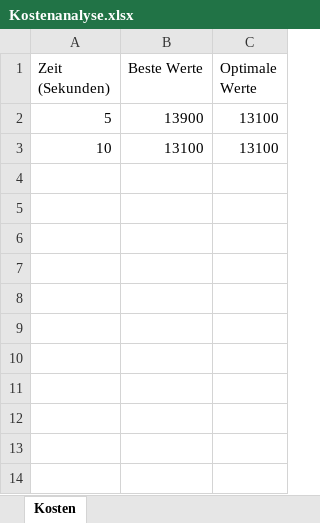
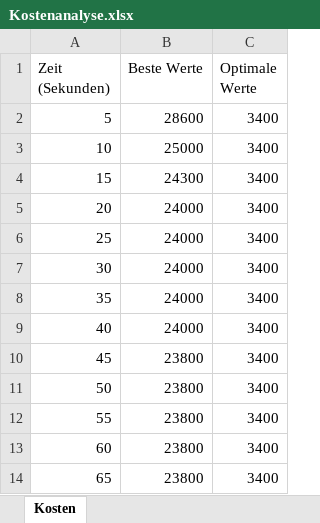
Before and after one commit to Dr-SIRM/project-x, an Excel workbook: Kostenanalyse.xlsx, sheet Kosten, drawn as a sheet; values as stored, in another font and other column widths than the file's, no borders; charts and pictures not drawn; the diff names each change by its address in the sheet, - before the commit and + after, or states it on an @@ line.

```diff
--- a/Kostenanalyse.xlsx (sheet Kosten)
+++ b/Kostenanalyse.xlsx (sheet Kosten)
-B2 (Beste Werte): 13900
+B2 (Beste Werte): 28600
-C2:C3 (Optimale Werte): 13100
+C2:C3 (Optimale Werte): 3400
-B3 (Beste Werte): 13100
+B3 (Beste Werte): 25000
+row 4: 15 | 24300 | 3400
+row 5: 20 | 24000 | 3400
+row 6: 25 | 24000 | 3400
+row 7: 30 | 24000 | 3400
+row 8: 35 | 24000 | 3400
+row 9: 40 | 24000 | 3400
+row 10: 45 | 23800 | 3400
+row 11: 50 | 23800 | 3400
+row 12: 55 | 23800 | 3400
+row 13: 60 | 23800 | 3400
+row 14: 65 | 23800 | 3400
```
Also changed, not shown: charts or pictures, Einsatzplan.xlsx, 4 other files.
